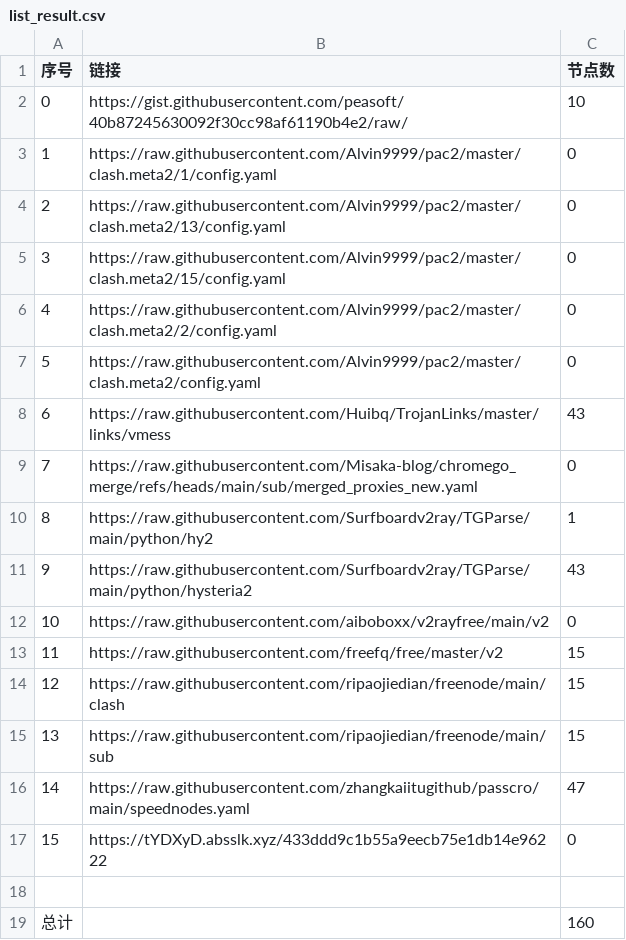
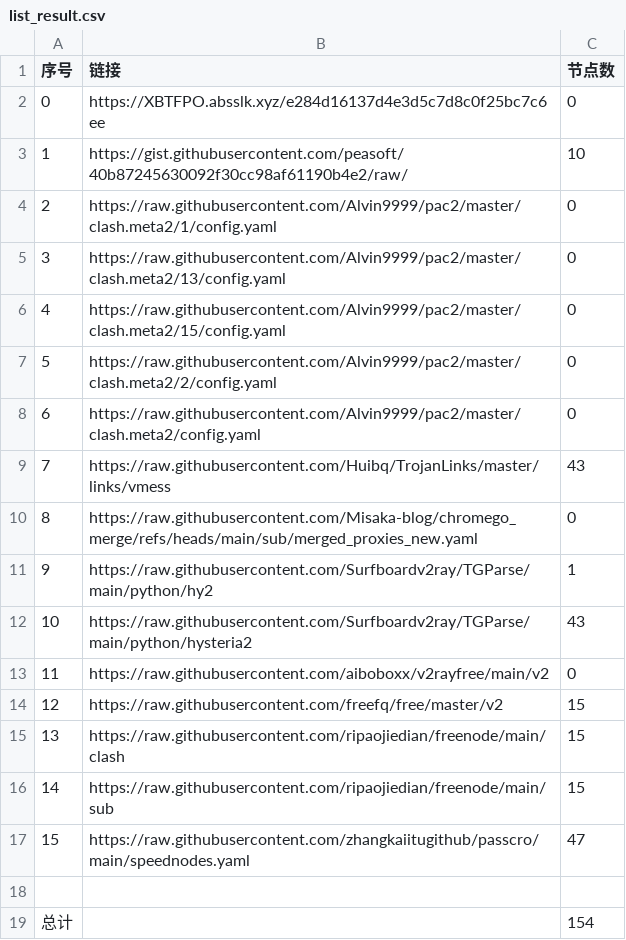
Before and after one commit to liuhtt/liunomorewalls, a CSV file: list_result.csv, drawn as a sheet; removed rows and columns are numbered as before the commit, all else as after; the diff names each change by its address in the sheet, - before the commit and + after, or states it on an @@ line.

```diff
--- a/list_result.csv
+++ b/list_result.csv
+row 2: 0 | https://XBTFPO.absslk.xyz/e284d16137d4e3d5c7d8c0f25bc7c6ee | 0
@@ column A (序号) renumbered between rows 3 and 17 @@
-row 17: 15 | https://tYDXyD.absslk.xyz/433ddd9c1b55a9eecb75e1db14e96222 | 0
-C19 (节点数): 160
+C19 (节点数): 154
```
Also changed, not shown: 9 other files.
